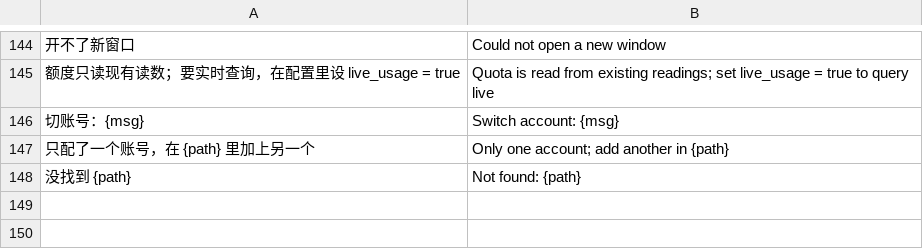
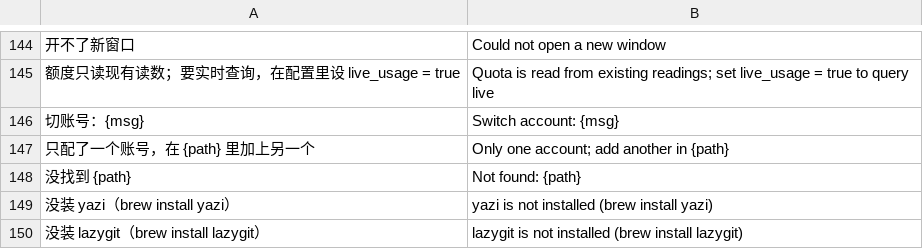
Before and after one commit to siyuanseever/statetrail, a TSV file: core/src/en.tsv, drawn as a sheet; only a part is shown, gaps mark what is left out; the diff names each change by its address in the sheet, - before the commit and + after, or states it on an @@ line.

```diff
--- a/core/src/en.tsv
+++ b/core/src/en.tsv
+row 149: 没装 yazi（brew install yazi） | yazi is not installed (brew install yazi)
+row 150: 没装 lazygit（brew install lazygit） | lazygit is not installed (brew install lazygit)
```
Also changed, not shown: 3 other files.
